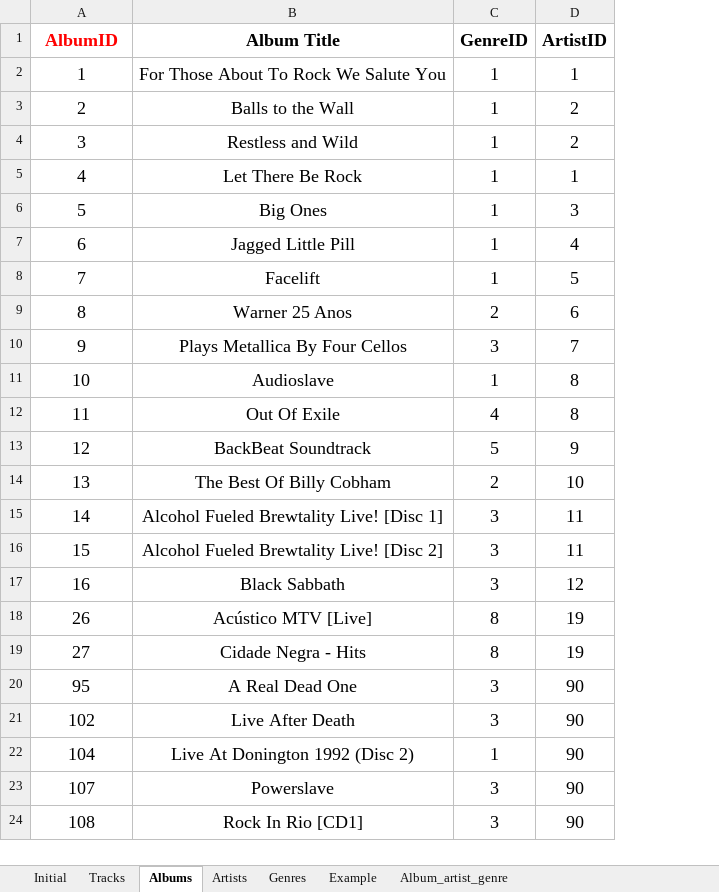
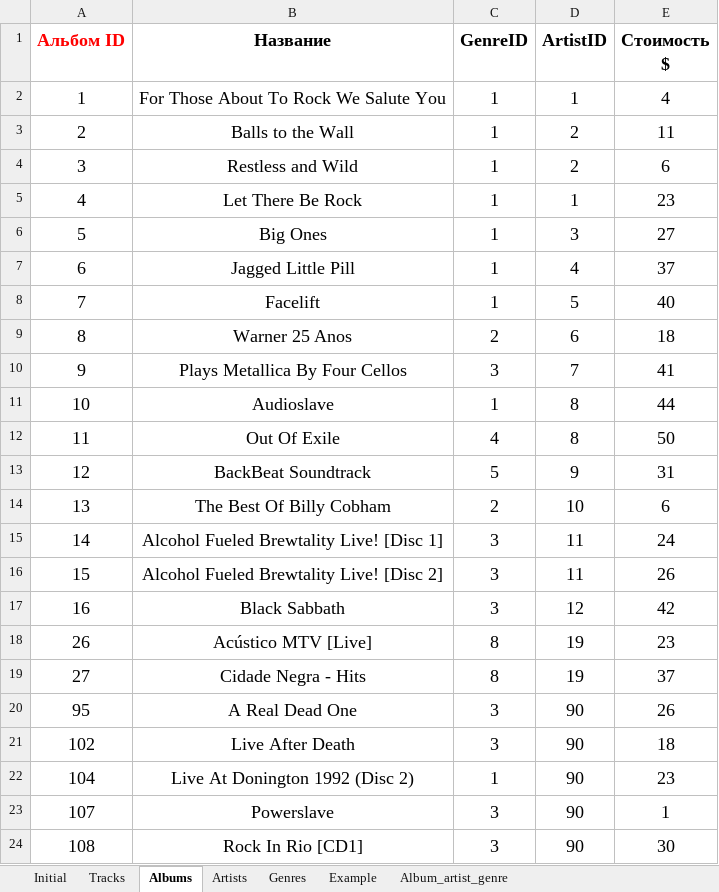
Before and after one commit to Darinochka/Project-data-analysis, an Excel workbook: data/tracks1.xlsx, sheet Albums, drawn as a sheet; values as stored, in another font and other column widths than the file's, no borders; the diff names each change by its address in the sheet, - before the commit and + after, or states it on an @@ line.

```diff
--- a/data/tracks1.xlsx (sheet Albums)
+++ b/data/tracks1.xlsx (sheet Albums)
+column E (Стоимость $), rows 2-24: 4 | 11 | 6 | 23 | 27 | 37 | 40 | 18 | 41 | 44 | 50 | 31 | 6 | 24 | 26 | 42 | 23 | 37 | 26 | 18 | 23 | 1 | 30
-A1: AlbumID
+A1: Альбом ID
-B1: Album Title
+B1: Название
```
Also changed, not shown: sheet Artists, sheet Initial, sheet Tracks, sheet Genres, data/albums.xlsx, data/artists.xlsx, 4 other files.
